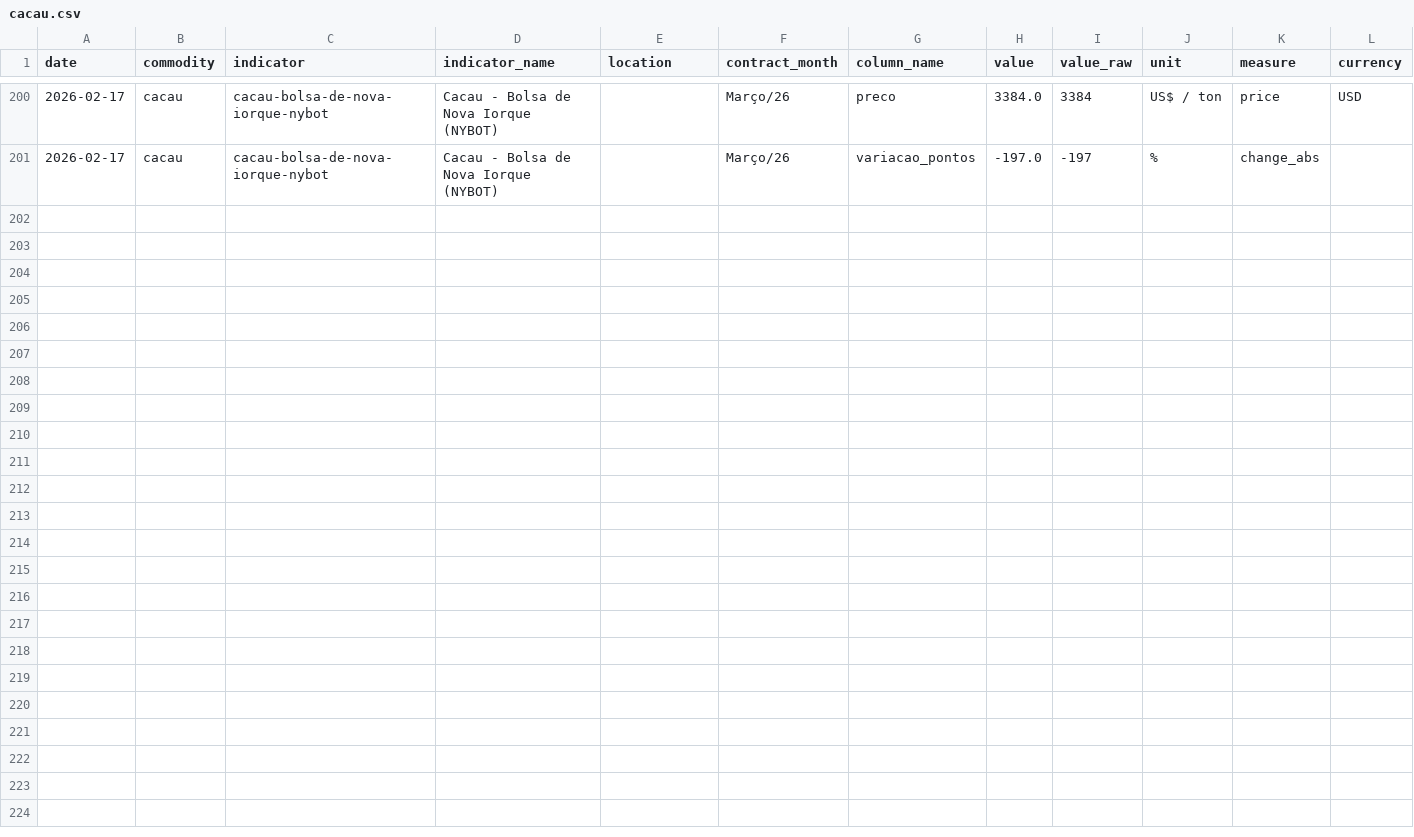
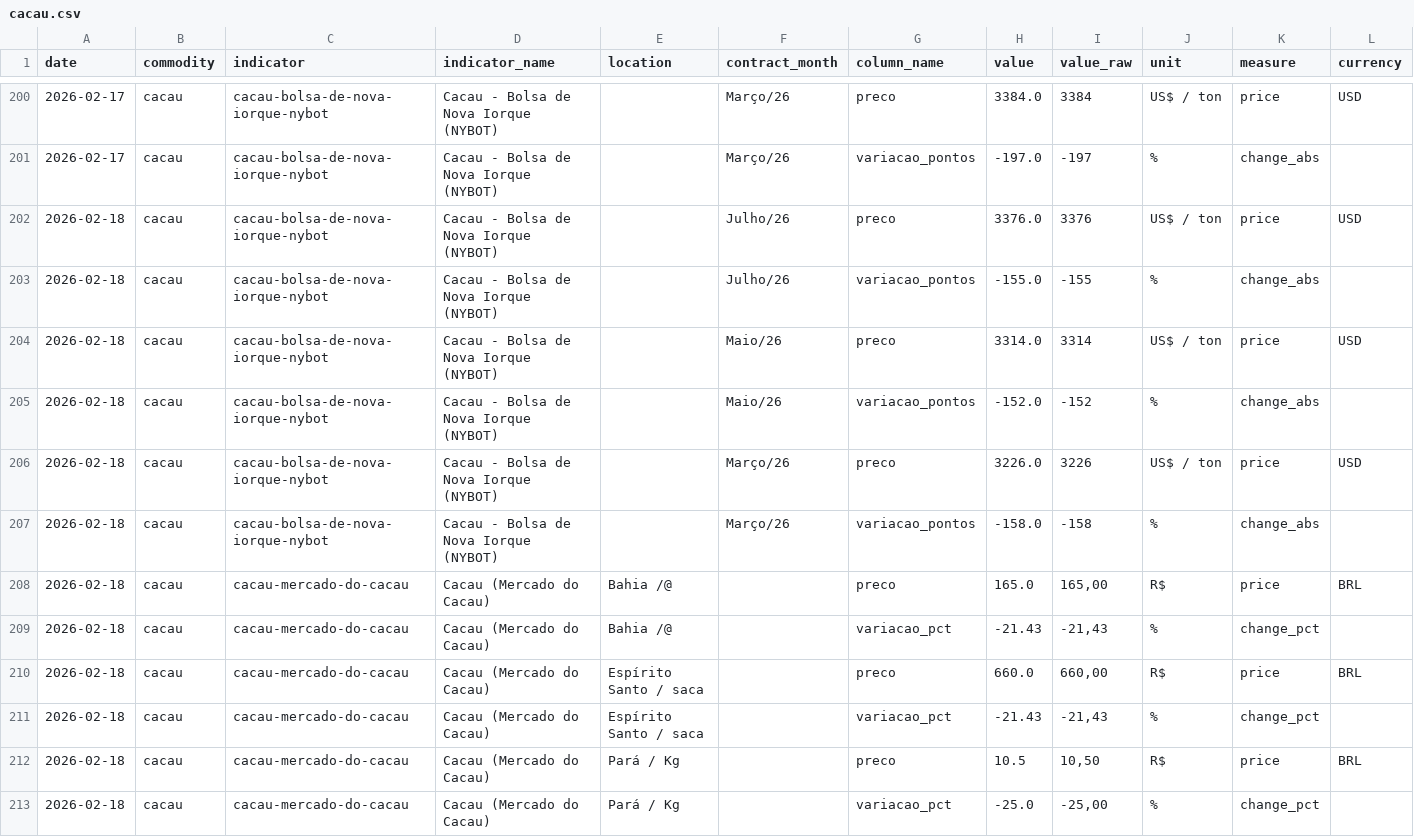
Before and after one commit to FrancyJGLisboa/noticiasagricolas_etl, a CSV file: data/csv/cacau.csv, drawn as a sheet; only a part is shown, gaps mark what is left out; rows hold the shown columns only; the diff names each change by its address in the sheet, - before the commit and + after, or states it on an @@ line.

```diff
--- a/data/csv/cacau.csv
+++ b/data/csv/cacau.csv
+row 202: 2026-02-18 | cacau | cacau-bolsa-de-nova-iorque-nybot | Cacau - Bolsa de Nova Iorque (NYBOT) |  | Julho/26 | preco | 3376.0 | 3376 | US$ / ton | price | USD
+row 203: 2026-02-18 | cacau | cacau-bolsa-de-nova-iorque-nybot | Cacau - Bolsa de Nova Iorque (NYBOT) |  | Julho/26 | variacao_pontos | -155.0 | -155 | % | change_abs
+row 204: 2026-02-18 | cacau | cacau-bolsa-de-nova-iorque-nybot | Cacau - Bolsa de Nova Iorque (NYBOT) |  | Maio/26 | preco | 3314.0 | 3314 | US$ / ton | price | USD
+row 205: 2026-02-18 | cacau | cacau-bolsa-de-nova-iorque-nybot | Cacau - Bolsa de Nova Iorque (NYBOT) |  | Maio/26 | variacao_pontos | -152.0 | -152 | % | change_abs
+row 206: 2026-02-18 | cacau | cacau-bolsa-de-nova-iorque-nybot | Cacau - Bolsa de Nova Iorque (NYBOT) |  | Março/26 | preco | 3226.0 | 3226 | US$ / ton | price | USD
+row 207: 2026-02-18 | cacau | cacau-bolsa-de-nova-iorque-nybot | Cacau - Bolsa de Nova Iorque (NYBOT) |  | Março/26 | variacao_pontos | -158.0 | -158 | % | change_abs
+row 208: 2026-02-18 | cacau | cacau-mercado-do-cacau | Cacau (Mercado do Cacau) | Bahia /@ |  | preco | 165.0 | 165,00 | R$ | price | BRL
+row 209: 2026-02-18 | cacau | cacau-mercado-do-cacau | Cacau (Mercado do Cacau) | Bahia /@ |  | variacao_pct | -21.43 | -21,43 | % | change_pct
+row 210: 2026-02-18 | cacau | cacau-mercado-do-cacau | Cacau (Mercado do Cacau) | Espírito Santo / saca |  | preco | 660.0 | 660,00 | R$ | price | BRL
+row 211: 2026-02-18 | cacau | cacau-mercado-do-cacau | Cacau (Mercado do Cacau) | Espírito Santo / saca |  | variacao_pct | -21.43 | -21,43 | % | change_pct
+row 212: 2026-02-18 | cacau | cacau-mercado-do-cacau | Cacau (Mercado do Cacau) | Pará / Kg |  | preco | 10.5 | 10,50 | R$ | price | BRL
+row 213: 2026-02-18 | cacau | cacau-mercado-do-cacau | Cacau (Mercado do Cacau) | Pará / Kg |  | variacao_pct | -25.0 | -25,00 | % | change_pct
```
Also changed, not shown: data/csv/laranja.csv, data/csv/legumes.csv, 20 other files.
